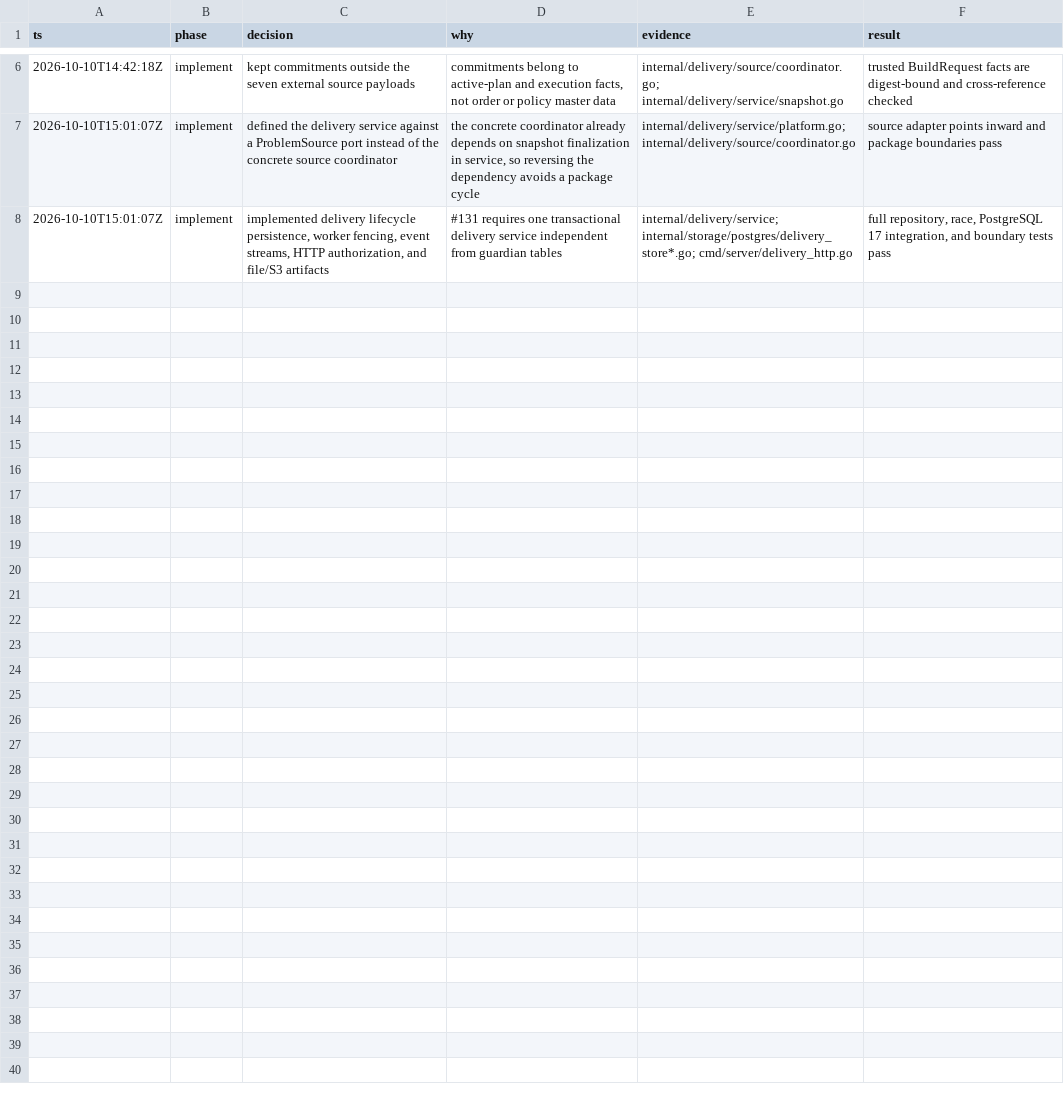
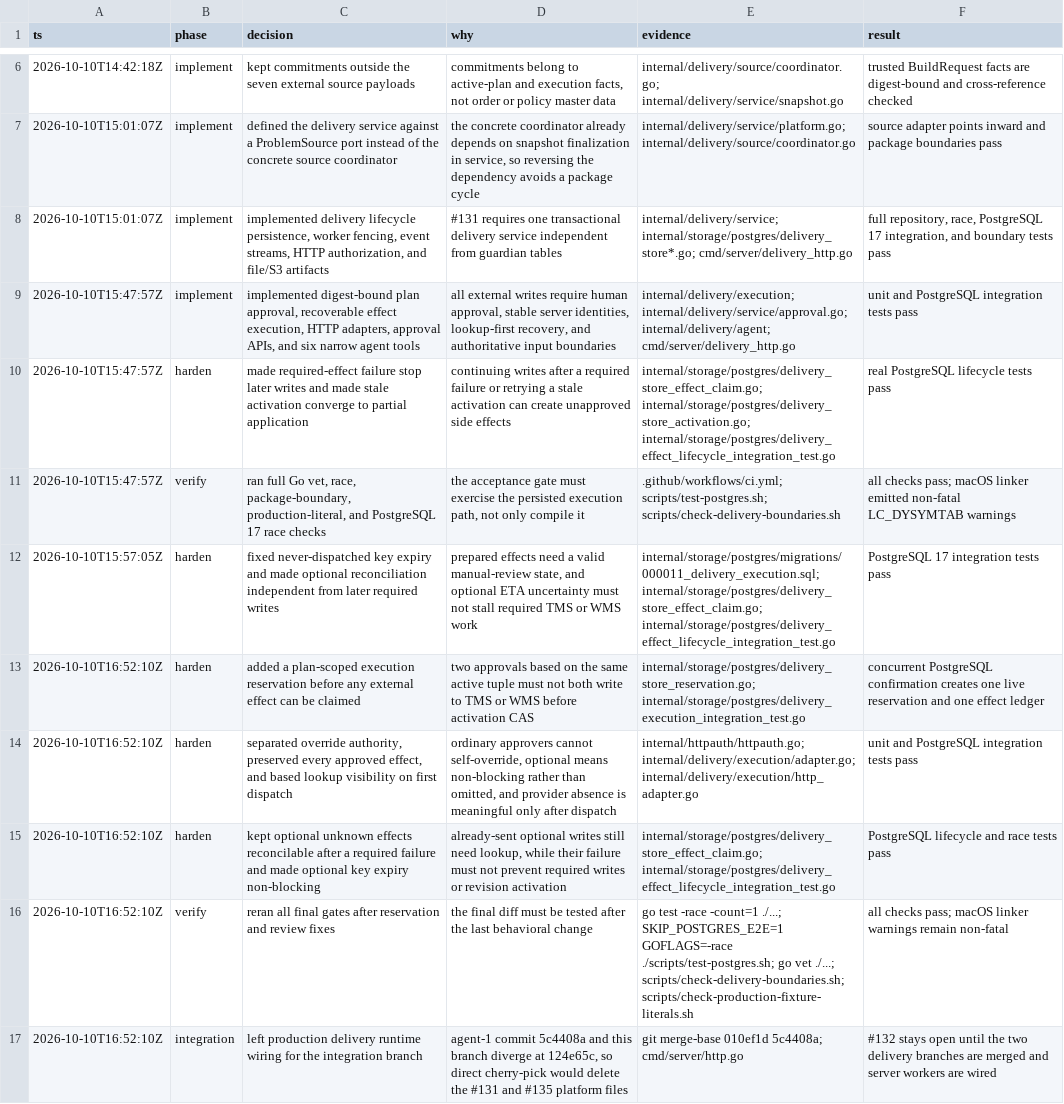
Before and after one commit to Duang777/waybill-guardian, a TSV file: .audit/agent-2-1010-delivery.tsv, drawn as a sheet; only a part is shown, gaps mark what is left out.

Commit message:
feat(delivery): add guarded effect execution

```diff
--- a/.audit/agent-2-1010-delivery.tsv
+++ b/.audit/agent-2-1010-delivery.tsv
@@ -8 +8,10 @@ ts	phase	decision	why	evidence	result
 2026-10-10T15:01:07Z	implement	implemented delivery lifecycle persistence, worker fencing, event streams, HTTP authorization, and file/S3 artifacts	#131 requires one transactional delivery service independent from guardian tables	internal/delivery/service; internal/storage/postgres/delivery_store*.go; cmd/server/delivery_http.go	full repository, race, PostgreSQL 17 integration, and boundary tests pass
+2026-10-10T15:47:57Z	implement	implemented digest-bound plan approval, recoverable effect execution, HTTP adapters, approval APIs, and six narrow agent tools	all external writes require human approval, stable server identities, lookup-first recovery, and authoritative input boundaries	internal/delivery/execution; internal/delivery/service/approval.go; internal/delivery/agent; cmd/server/delivery_http.go	unit and PostgreSQL integration tests pass
+2026-10-10T15:47:57Z	harden	made required-effect failure stop later writes and made stale activation converge to partial application	continuing writes after a required failure or retrying a stale activation can create unapproved side effects	internal/storage/postgres/delivery_store_effect_claim.go; internal/storage/postgres/delivery_store_activation.go; internal/storage/postgres/delivery_effect_lifecycle_integration_test.go	real PostgreSQL lifecycle tests pass
+2026-10-10T15:47:57Z	verify	ran full Go vet, race, package-boundary, production-literal, and PostgreSQL 17 race checks	the acceptance gate must exercise the persisted execution path, not only compile it	.github/workflows/ci.yml; scripts/test-postgres.sh; scripts/check-delivery-boundaries.sh	all checks pass; macOS linker emitted non-fatal LC_DYSYMTAB warnings
+2026-10-10T15:57:05Z	harden	fixed never-dispatched key expiry and made optional reconciliation independent from later required writes	prepared effects need a valid manual-review state, and optional ETA uncertainty must not stall required TMS or WMS work	internal/storage/postgres/migrations/000011_delivery_execution.sql; internal/storage/postgres/delivery_store_effect_claim.go; internal/storage/postgres/delivery_effect_lifecycle_integration_test.go	PostgreSQL 17 integration tests pass
+2026-10-10T16:52:10Z	harden	added a plan-scoped execution reservation before any external effect can be claimed	two approvals based on the same active tuple must not both write to TMS or WMS before activation CAS	internal/storage/postgres/delivery_store_reservation.go; internal/storage/postgres/delivery_execution_integration_test.go	concurrent PostgreSQL confirmation creates one live reservation and one effect ledger
+2026-10-10T16:52:10Z	harden	separated override authority, preserved every approved effect, and based lookup visibility on first dispatch	ordinary approvers cannot self-override, optional means non-blocking rather than omitted, and provider absence is meaningful only after dispatch	internal/httpauth/httpauth.go; internal/delivery/execution/adapter.go; internal/delivery/execution/http_adapter.go	unit and PostgreSQL integration tests pass
+2026-10-10T16:52:10Z	harden	kept optional unknown effects reconcilable after a required failure and made optional key expiry non-blocking	already-sent optional writes still need lookup, while their failure must not prevent required writes or revision activation	internal/storage/postgres/delivery_store_effect_claim.go; internal/storage/postgres/delivery_effect_lifecycle_integration_test.go	PostgreSQL lifecycle and race tests pass
+2026-10-10T16:52:10Z	verify	reran all final gates after reservation and review fixes	the final diff must be tested after the last behavioral change	go test -race -count=1 ./...; SKIP_POSTGRES_E2E=1 GOFLAGS=-race ./scripts/test-postgres.sh; go vet ./...; scripts/check-delivery-boundaries.sh; scripts/check-production-fixture-literals.sh	all checks pass; macOS linker warnings remain non-fatal
+2026-10-10T16:52:10Z	integration	left production delivery runtime wiring for the integration branch	agent-1 commit 5c4408a and this branch diverge at 124e65c, so direct cherry-pick would delete the #131 and #135 platform files	git merge-base 010ef1d 5c4408a; cmd/server/http.go	#132 stays open until the two delivery branches are merged and server workers are wired
```
Also changed, not shown: 37 other files.
